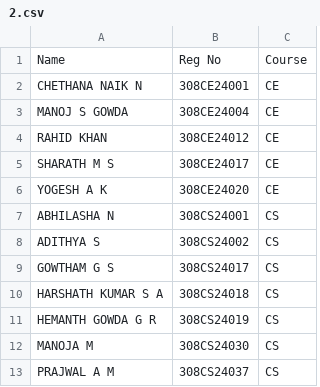
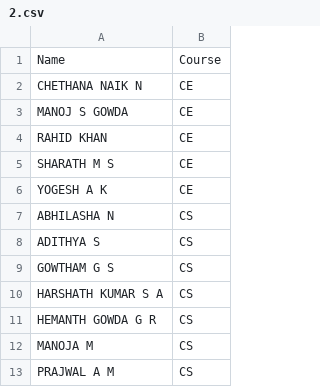
Before and after one commit to tejukargal/SMP-Notice-Board_1, a CSV file: 2.csv, drawn as a sheet; only a part is shown; the diff names each change by its address in the sheet, - before the commit and + after, or states it on an @@ line.

Commit message:
Add files via upload

```diff
--- a/2.csv
+++ b/2.csv
-column B, rows 1-13: Reg No | 308CE24001 | 308CE24004 | 308CE24012 | 308CE24017 | 308CE24020 | 308CS24001 | 308CS24002 | 308CS24017 | 308CS24018 | 308CS24019 | 308CS24030 | 308CS24037
```
